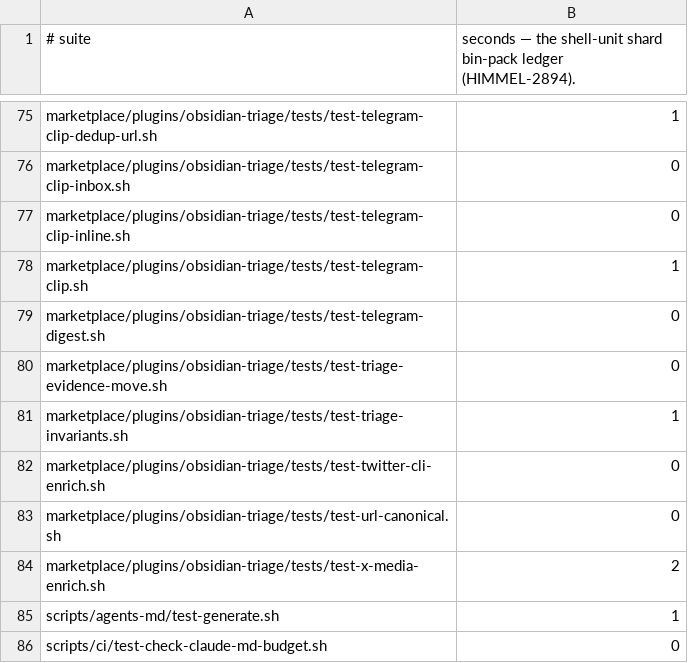
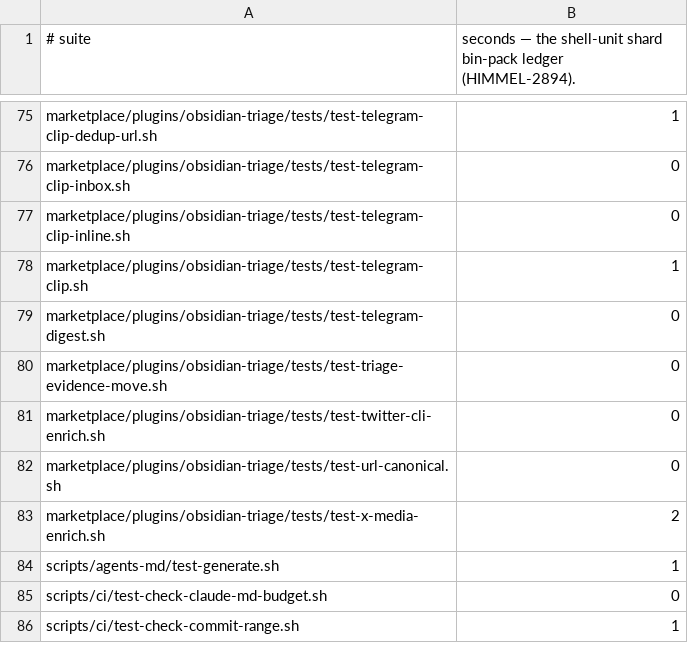
Before and after one commit to yotamleo/Himmel, a TSV file: scripts/ci/suite-durations.tsv, drawn as a sheet; only a part is shown, gaps mark what is left out; the shorter side is filled out with more unchanged rows; the diff names each change by its address in the sheet, - before the commit and + after, or states it on an @@ line.

```diff
--- a/scripts/ci/suite-durations.tsv
+++ b/scripts/ci/suite-durations.tsv
-row 81: marketplace/plugins/obsidian-triage/tests/test-triage-invariants.sh | 1
```
Also changed, not shown: 1 other file.
